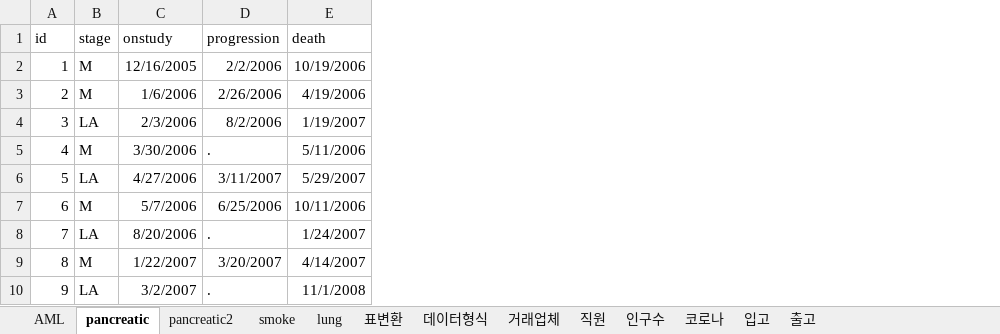
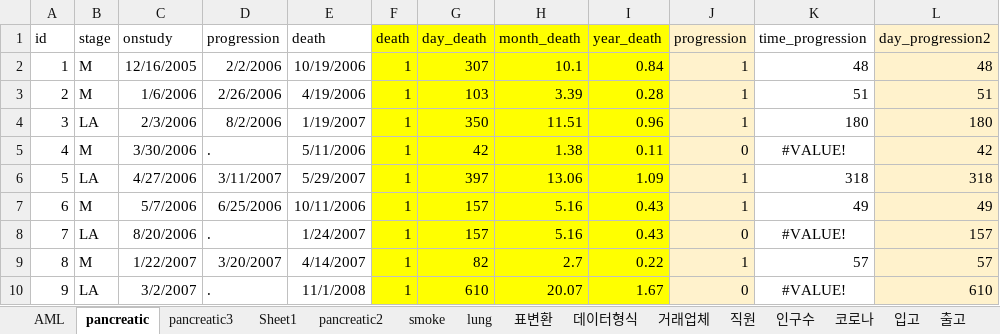
Before and after one commit to mintbora/datafiles, an Excel workbook: DATA_220725.xlsx, sheet pancreatic, drawn as a sheet; only a part is shown; values as stored, in another font and other column widths than the file's, no borders; the diff names each change by its address in the sheet, - before the commit and + after, or states it on an @@ line.

```diff
--- a/DATA_220725.xlsx (sheet pancreatic)
+++ b/DATA_220725.xlsx (sheet pancreatic)
+sheet tab: pancreatic3
+sheet tab: Sheet1
+column F (death), rows 2-10: all 1
+column G (day_death), rows 2-10: 307 | 103 | 350 | 42 | 397 | 157 | 157 | 82 | 610
+column H (month_death), rows 2-10: 10.1 | 3.39 | 11.51 | 1.38 | 13.06 | 5.16 | 5.16 | 2.7 | 20.07
+column I (year_death), rows 2-10: 0.84 | 0.28 | 0.96 | 0.11 | 1.09 | 0.43 | 0.43 | 0.22 | 1.67
+column J (progression), rows 2-10: 1 | 1 | 1 | 0 | 1 | 1 | 0 | 1 | 0
+column K (time_progression), rows 2-10: 48 | 51 | 180 | #VALUE! | 318 | 49 | #VALUE! | 57 | #VALUE!
+column L (day_progression2), rows 2-10: 48 | 51 | 180 | 42 | 318 | 49 | 157 | 57 | 610
```
